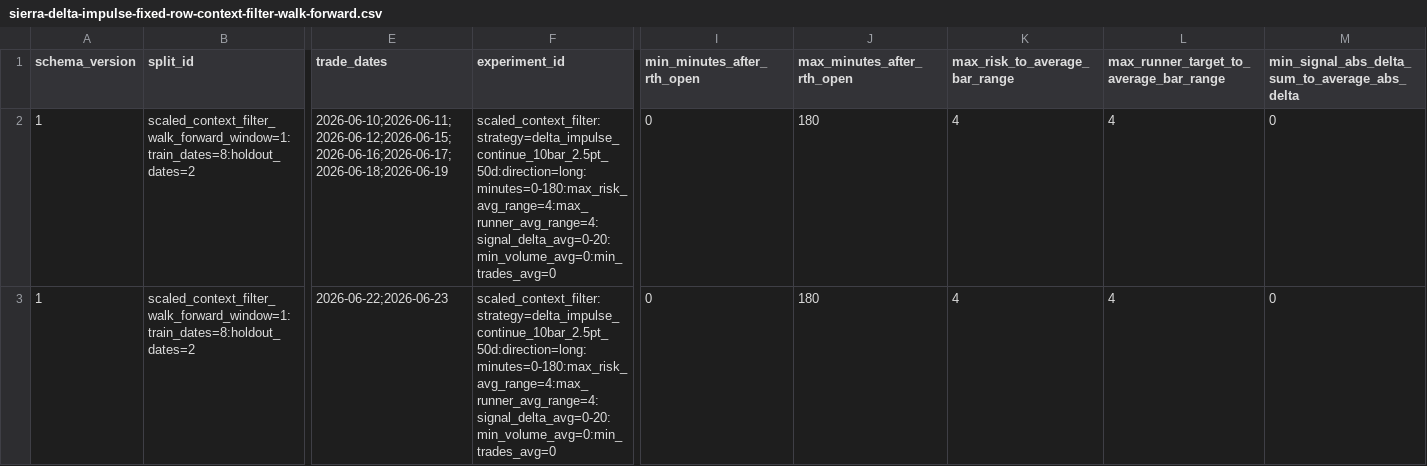
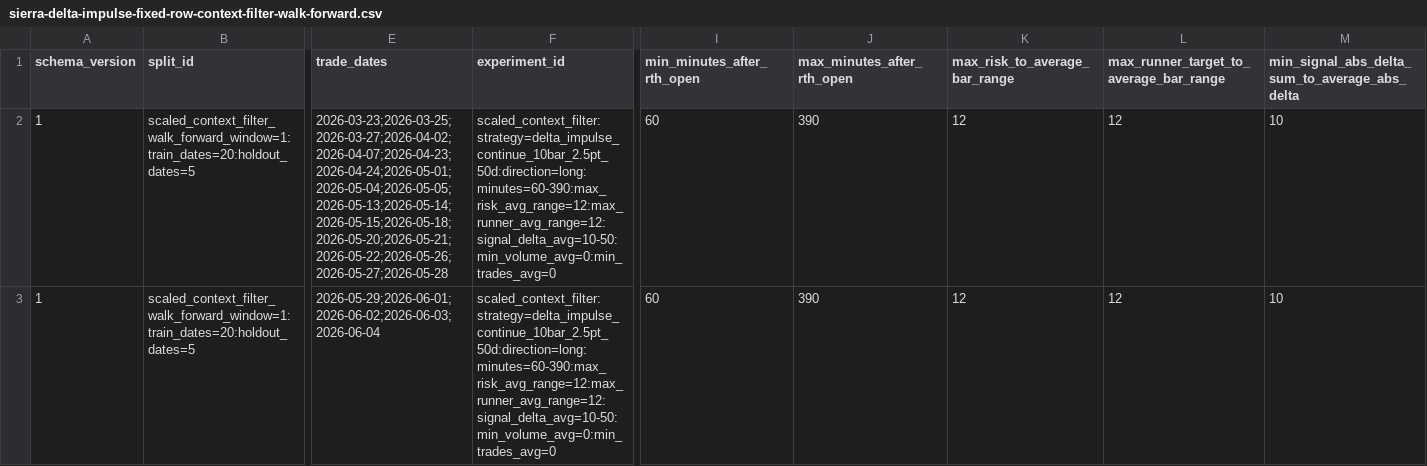
Before and after one commit to sauliusbeconis/AxonTrade, a CSV file: reports/sierra-delta-impulse-fixed-row-context-filter-walk-forward.csv, drawn as a sheet; only a part is shown, gaps mark what is left out; the diff covers the shown part only; the diff names each change by its address in the sheet, - before the commit and + after, or states it on an @@ line.

```diff
--- a/reports/sierra-delta-impulse-fixed-row-context-filter-walk-forward.csv
+++ b/reports/sierra-delta-impulse-fixed-row-context-filter-walk-forward.csv
-B2:B3 (split_id): scaled_context_filter_walk_forward_window=1:train_dates=8:holdout_dates=2
+B2:B3 (split_id): scaled_context_filter_walk_forward_window=1:train_dates=20:holdout_dates=5
-E2 (trade_dates): 2026-06-10;2026-06-11;2026-06-12;2026-06-15;2026-06-16;2026-06-17;2026-06-18;2026-06-19
+E2 (trade_dates): 2026-03-23;2026-03-25;2026-03-27;2026-04-02;2026-04-07;2026-04-23;2026-04-24;2026-05-01;2026-05-04;2026-05-05;2026-05-13;2026-05-14;2026-05-15;2026-05-18;2026-05-20;2026-05-21;2026-05-22;2026-05-26;2026-05-27;2026-05-28
-F2:F3 (experiment_id): scaled_context_filter:strategy=delta_impulse_continue_10bar_2.5pt_50d:direction=long:minutes=0-180:max_risk_avg_range=4:max_runner_avg_range=4:signal_delta_avg=0-20:min_volume_avg=0:min_trades_avg=0
+F2:F3 (experiment_id): scaled_context_filter:strategy=delta_impulse_continue_10bar_2.5pt_50d:direction=long:minutes=60-390:max_risk_avg_range=12:max_runner_avg_range=12:signal_delta_avg=10-50:min_volume_avg=0:min_trades_avg=0
-I2:I3 (min_minutes_after_rth_open): 0
+I2:I3 (min_minutes_after_rth_open): 60
-J2:J3 (max_minutes_after_rth_open): 180
+J2:J3 (max_minutes_after_rth_open): 390
-K2:K3 (max_risk_to_average_bar_range): 4
+K2:K3 (max_risk_to_average_bar_range): 12
-L2:L3: 4
+L2:L3: 12
-M2:M3: 0
+M2:M3: 10
-E3 (trade_dates): 2026-06-22;2026-06-23
+E3 (trade_dates): 2026-05-29;2026-06-01;2026-06-02;2026-06-03;2026-06-04
```
Also changed, not shown: 128 edited cells elsewhere in this file, reports/sierra-delta-impulse-3min-large-scaled-exit-sweep.csv, 13 other files.
